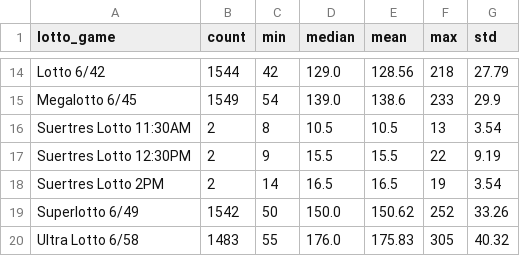
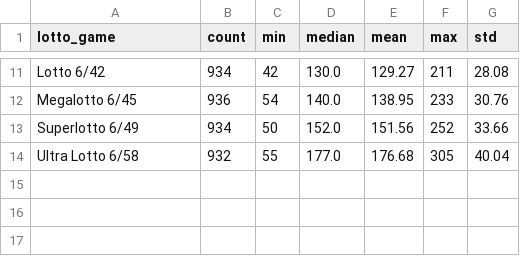
Before and after one commit to jonas230ph/Loteryanalysis, a CSV file: my_scraper/analysis_outputs/sum_statistics_by_game.csv, drawn as a sheet; only a part is shown, gaps mark what is left out; removed rows and columns are numbered as before the commit, all else as after; the diff covers the shown part only; the diff names each change by its address in the sheet, - before the commit and + after, or states it on an @@ line.

```diff
--- a/my_scraper/analysis_outputs/sum_statistics_by_game.csv
+++ b/my_scraper/analysis_outputs/sum_statistics_by_game.csv
-B11 (count): 1544
+B11 (count): 934
-D11 (median): 129.0
+D11 (median): 130.0
-E11 (mean): 128.56
+E11 (mean): 129.27
-F11 (max): 218
+F11 (max): 211
-G11 (std): 27.79
+G11 (std): 28.08
-B12 (count): 1549
+B12 (count): 936
-D12 (median): 139.0
+D12 (median): 140.0
-E12 (mean): 138.6
+E12 (mean): 138.95
-G12 (std): 29.9
+G12 (std): 30.76
-row 16: Suertres Lotto 11:30AM | 2 | 8 | 10.5 | 10.5 | 13 | 3.54
-row 17: Suertres Lotto 12:30PM | 2 | 9 | 15.5 | 15.5 | 22 | 9.19
-row 18: Suertres Lotto 2PM | 2 | 14 | 16.5 | 16.5 | 19 | 3.54
-B13 (count): 1542
+B13 (count): 934
-D13 (median): 150.0
+D13 (median): 152.0
-E13 (mean): 150.62
+E13 (mean): 151.56
-G13 (std): 33.26
+G13 (std): 33.66
-B14 (count): 1483
+B14 (count): 932
-D14 (median): 176.0
+D14 (median): 177.0
-E14 (mean): 175.83
+E14 (mean): 176.68
-G14 (std): 40.32
+G14 (std): 40.04
```
Also changed, not shown: 3 removed rows and 31 edited cells elsewhere in this file, my_scraper/analysis_outputs/number_frequency_by_game.csv, my_scraper/analysis_outputs/odd_even_patterns_by_game.csv, 15 other files.
